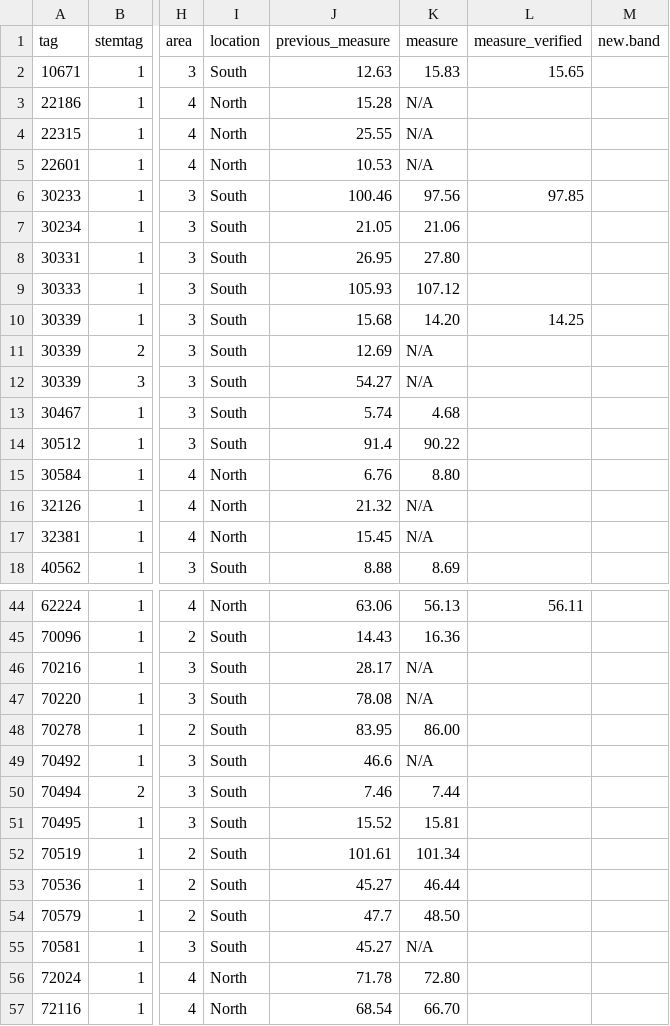
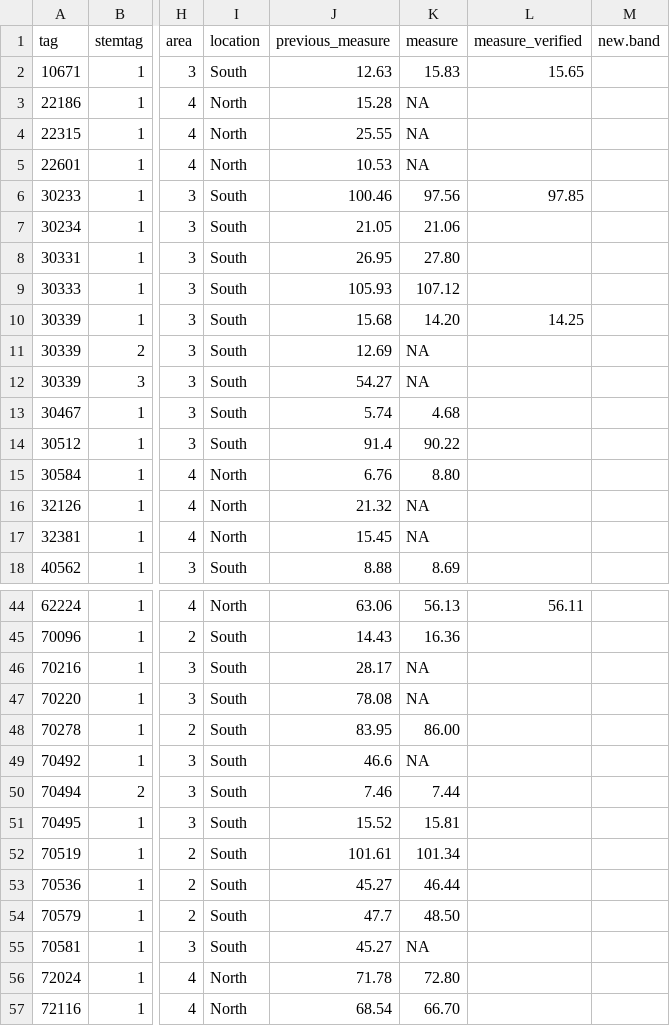
Before and after one commit to SCBI-ForestGEO/Dendrobands, a CSV file: resources/raw_data/2024/data_entry_intraannual_2024-03.csv, drawn as a sheet; only a part is shown, gaps mark what is left out; the diff covers the shown part only; the diff names each change by its address in the sheet, - before the commit and + after, or states it on an @@ line.

```diff
--- a/resources/raw_data/2024/data_entry_intraannual_2024-03.csv
+++ b/resources/raw_data/2024/data_entry_intraannual_2024-03.csv
-K3:K5 (measure): N/A
+K3:K5 (measure): NA
-K11:K12 (measure): N/A
+K11:K12 (measure): NA
-K16:K17 (measure): N/A
+K16:K17 (measure): NA
-K46:K47 (measure): N/A
+K46:K47 (measure): NA
-K49 (measure): N/A
+K49 (measure): NA
-K55 (measure): N/A
+K55 (measure): NA
```
Also changed, not shown: 2 edited cells elsewhere in this file, resources/raw_data/2024/data_entry_intraannual_2024-02.csv, resources/raw_data/2024/data_entry_intraannual_2024-06.csv, 5 other files.
